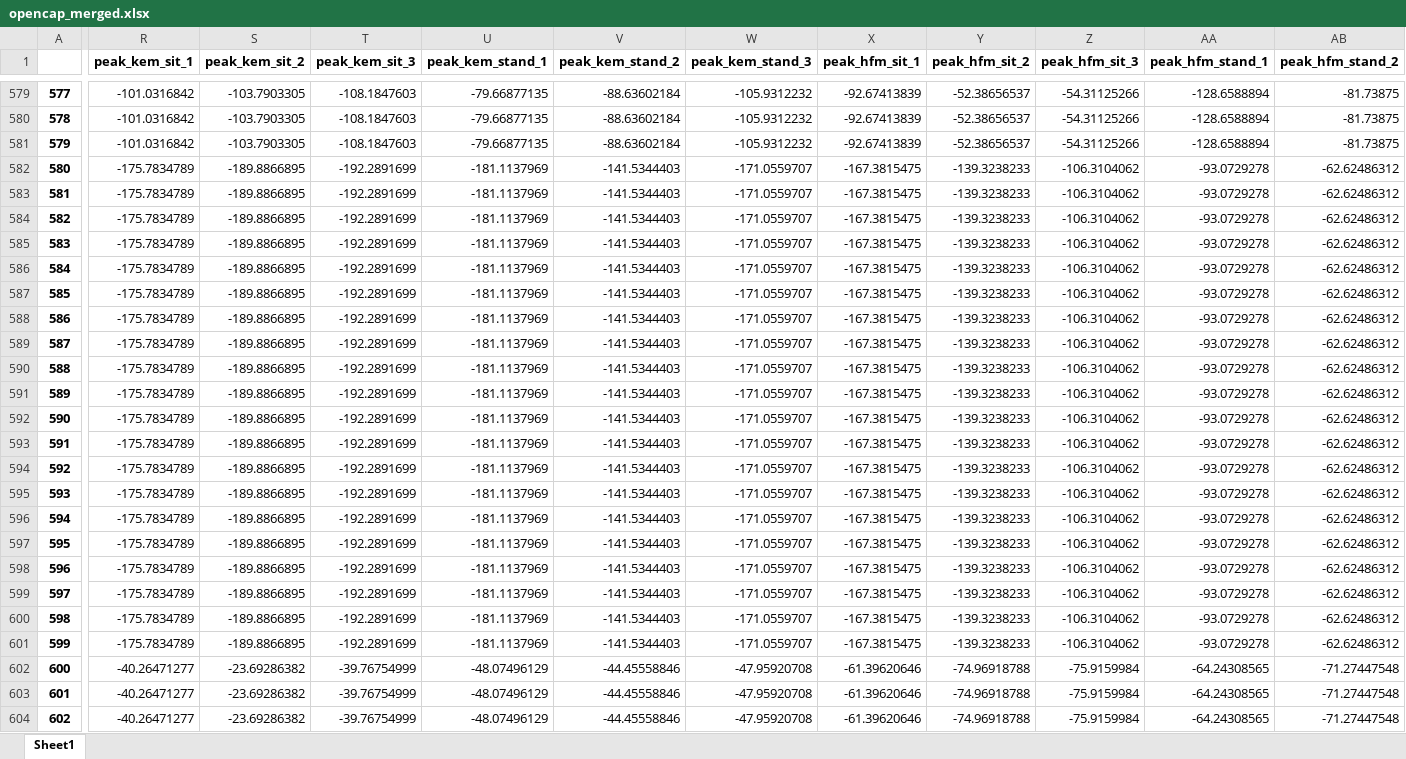
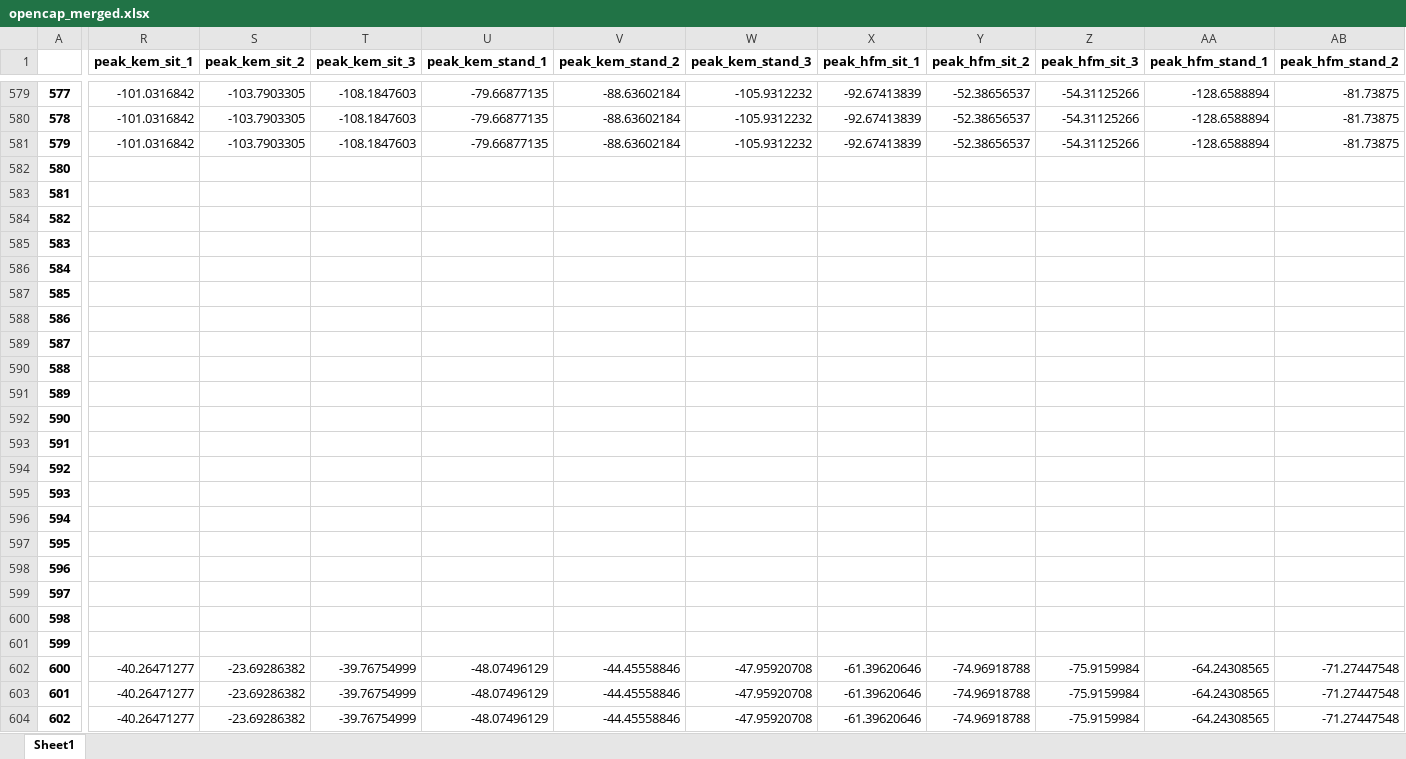
Before and after one commit to rdmagruder/mri-aging, an Excel workbook: opencap_merged.xlsx, sheet Sheet1, drawn as a sheet; only a part is shown, gaps mark what is left out; values as stored, in another font and other column widths than the file's, no borders; the diff covers the shown part only; the diff names each change by its address in the sheet, - before the commit and + after, or states it on an @@ line.

```diff
--- a/opencap_merged.xlsx (sheet Sheet1)
+++ b/opencap_merged.xlsx (sheet Sheet1)
-R582:R601 (peak_kem_sit_1): -175.7834789
+R582:R601 (peak_kem_sit_1): (empty)
-S582:S601 (peak_kem_sit_2): -189.8866895
+S582:S601 (peak_kem_sit_2): (empty)
-T582:T601 (peak_kem_sit_3): -192.2891699
+T582:T601 (peak_kem_sit_3): (empty)
-U582:U601 (peak_kem_stand_1): -181.1137969
+U582:U601 (peak_kem_stand_1): (empty)
-V582:V601 (peak_kem_stand_2): -141.5344403
+V582:V601 (peak_kem_stand_2): (empty)
-W582:W601 (peak_kem_stand_3): -171.0559707
+W582:W601 (peak_kem_stand_3): (empty)
-X582:X601 (peak_hfm_sit_1): -167.3815475
+X582:X601 (peak_hfm_sit_1): (empty)
-Y582:Y601 (peak_hfm_sit_2): -139.3238233
+Y582:Y601 (peak_hfm_sit_2): (empty)
-Z582:Z601 (peak_hfm_sit_3): -106.3104062
+Z582:Z601 (peak_hfm_sit_3): (empty)
-AA582:AA601 (peak_hfm_stand_1): -93.0729278
+AA582:AA601 (peak_hfm_stand_1): (empty)
-AB582:AB601 (peak_hfm_stand_2): -62.62486312
+AB582:AB601 (peak_hfm_stand_2): (empty)
```
Also changed, not shown: 140 edited cells elsewhere in this sheet, 48 other files.
